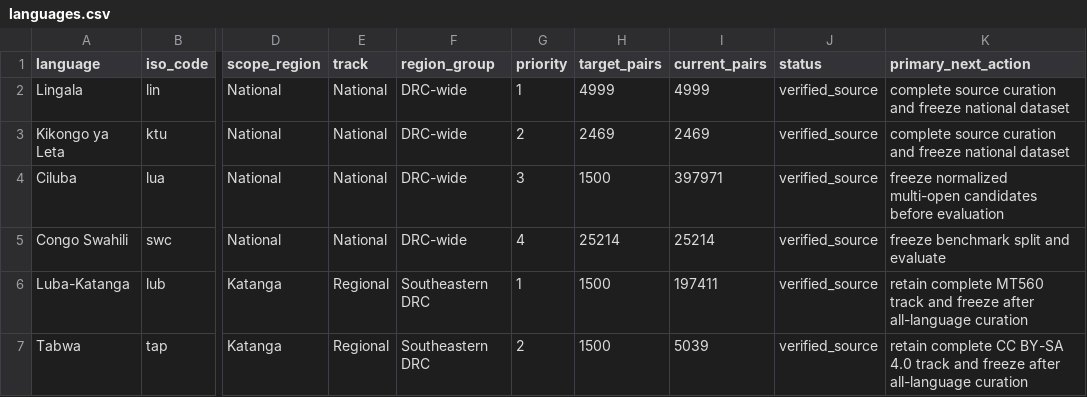
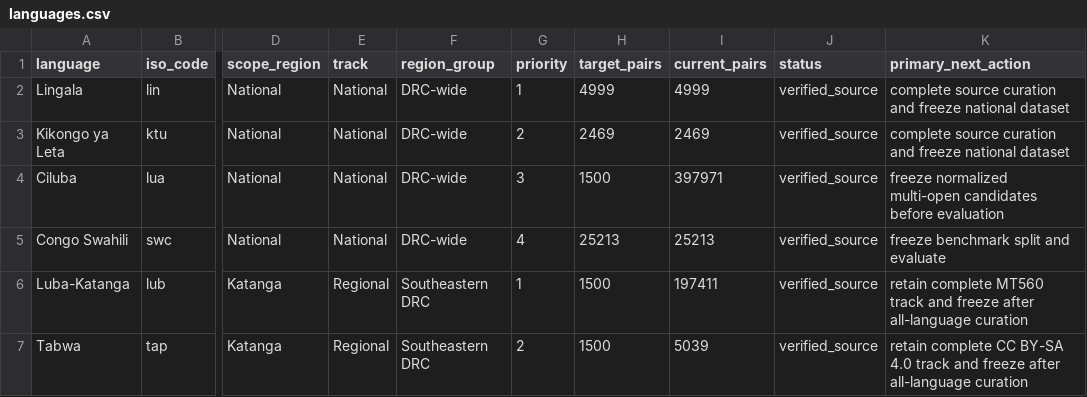
Before and after one commit to Ashuza11/CongoLangBench, a CSV file: registry/languages.csv, drawn as a sheet; only a part is shown, gaps mark what is left out; the diff names each change by its address in the sheet, - before the commit and + after, or states it on an @@ line.

```diff
--- a/registry/languages.csv
+++ b/registry/languages.csv
-H5 (target_pairs): 25214
+H5 (target_pairs): 25213
-I5 (current_pairs): 25214
+I5 (current_pairs): 25213
```
Also changed, not shown: 23 other files.
